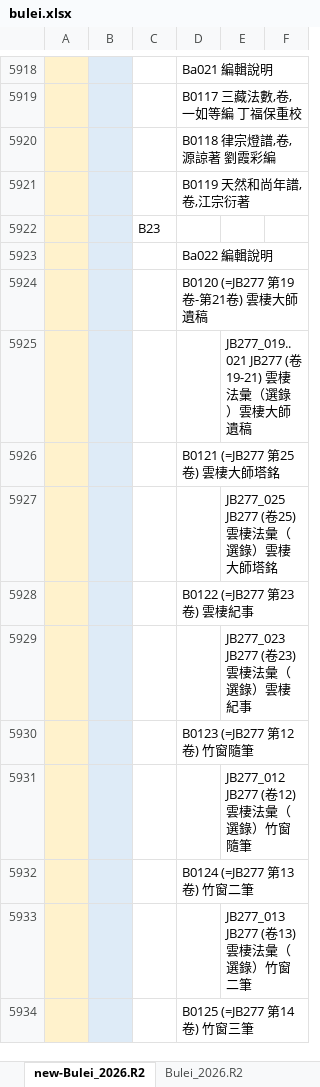
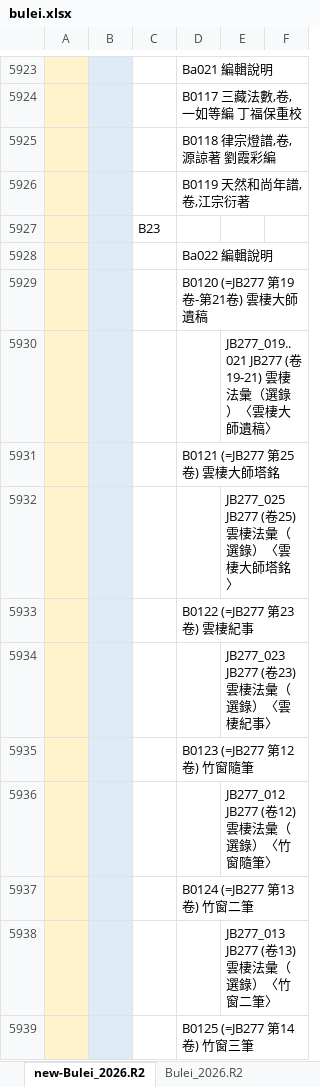
Before and after one commit to heavenchou/cbwork-bin, an Excel workbook: cbreader2X/bulei/bulei.xlsx, sheet new-Bulei_2026.R2, drawn as a sheet; only a part is shown, gaps mark what is left out; values as stored, in another font and other column widths than the file's, no borders; addresses are those after the commit; the diff covers the shown part only; the diff names each change by its address in the sheet, - before the commit and + after, or states it on an @@ line.

```diff
--- a/cbreader2X/bulei/bulei.xlsx (sheet new-Bulei_2026.R2)
+++ b/cbreader2X/bulei/bulei.xlsx (sheet new-Bulei_2026.R2)
-E5930: JB277_019..021 JB277 (卷19-21) 雲棲法彙（選錄）雲棲大師遺稿
+E5930: JB277_019..021 JB277 (卷19-21) 雲棲法彙（選錄）〈雲棲大師遺稿〉
-E5932: JB277_025 JB277 (卷25) 雲棲法彙（選錄）雲棲大師塔銘
+E5932: JB277_025 JB277 (卷25) 雲棲法彙（選錄）〈雲棲大師塔銘〉
-E5934: JB277_023 JB277 (卷23) 雲棲法彙（選錄）雲棲紀事
+E5934: JB277_023 JB277 (卷23) 雲棲法彙（選錄）〈雲棲紀事〉
-E5936: JB277_012 JB277 (卷12) 雲棲法彙（選錄）竹窗隨筆
+E5936: JB277_012 JB277 (卷12) 雲棲法彙（選錄）〈竹窗隨筆〉
-E5938: JB277_013 JB277 (卷13) 雲棲法彙（選錄）竹窗二筆
+E5938: JB277_013 JB277 (卷13) 雲棲法彙（選錄）〈竹窗二筆〉
```
Also changed, not shown: 19 added rows and 26 edited cells elsewhere in this sheet, cbreader2X/authority資料庫更新表_2026R1.xlsx, cbreader2X/nav/advance_nav.xlsx, 15 other files.
